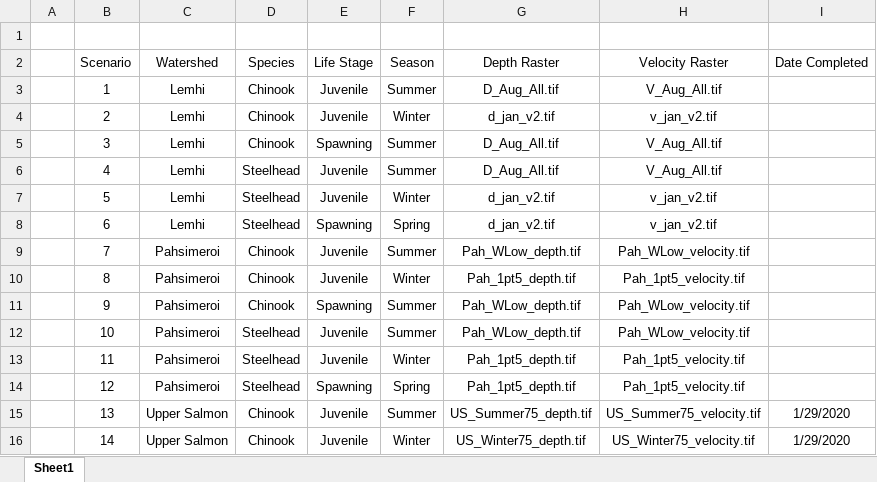
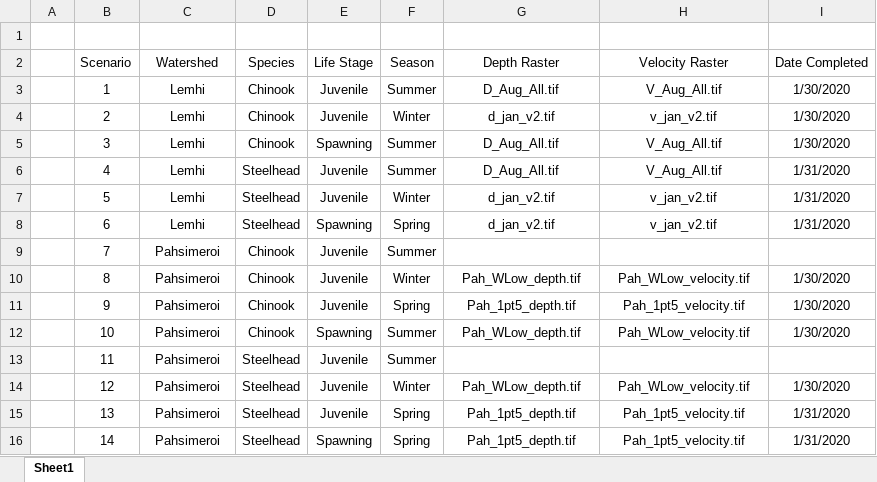
Before and after one commit to mackerman44/mra_hsi, an Excel workbook: analysis/scenarios_to_run.xlsx, sheet Sheet1, drawn as a sheet; only a part is shown; values as stored, in another font and other column widths than the file's, no borders; the diff covers the shown part only; the diff names each change by its address in the sheet, - before the commit and + after, or states it on an @@ line.

Commit message:
completed all scenarios we can, just waiting on the summer low flow d & v .tifs for Pahsimeroi

```diff
--- a/analysis/scenarios_to_run.xlsx (sheet Sheet1)
+++ b/analysis/scenarios_to_run.xlsx (sheet Sheet1)
-I3:I5 (Date Completed): (empty)
+I3:I5 (Date Completed): 1/30/2020
-I6:I8 (Date Completed): (empty)
+I6:I8 (Date Completed): 1/31/2020
-G9 (Depth Raster): Pah_WLow_depth.tif
+G9 (Depth Raster): (empty)
-H9 (Velocity Raster): Pah_WLow_velocity.tif
+H9 (Velocity Raster): (empty)
-G10 (Depth Raster): Pah_1pt5_depth.tif
+G10 (Depth Raster): Pah_WLow_depth.tif
-H10 (Velocity Raster): Pah_1pt5_velocity.tif
+H10 (Velocity Raster): Pah_WLow_velocity.tif
-I10:I12 (Date Completed): (empty)
+I10:I12 (Date Completed): 1/30/2020
-E11 (Life Stage): Spawning
+E11 (Life Stage): Juvenile
-F11 (Season): Summer
+F11 (Season): Spring
-G11 (Depth Raster): Pah_WLow_depth.tif
+G11 (Depth Raster): Pah_1pt5_depth.tif
-H11 (Velocity Raster): Pah_WLow_velocity.tif
+H11 (Velocity Raster): Pah_1pt5_velocity.tif
-D12 (Species): Steelhead
+D12 (Species): Chinook
-E12 (Life Stage): Juvenile
+E12 (Life Stage): Spawning
-F13 (Season): Winter
+F13 (Season): Summer
-G13 (Depth Raster): Pah_1pt5_depth.tif
+G13 (Depth Raster): (empty)
-H13 (Velocity Raster): Pah_1pt5_velocity.tif
+H13 (Velocity Raster): (empty)
-E14 (Life Stage): Spawning
+E14 (Life Stage): Juvenile
-F14 (Season): Spring
+F14 (Season): Winter
-G14 (Depth Raster): Pah_1pt5_depth.tif
+G14 (Depth Raster): Pah_WLow_depth.tif
-H14 (Velocity Raster): Pah_1pt5_velocity.tif
+H14 (Velocity Raster): Pah_WLow_velocity.tif
-I14 (Date Completed): (empty)
+I14 (Date Completed): 1/30/2020
-C15:C16 (Watershed): Upper Salmon
+C15:C16 (Watershed): Pahsimeroi
-D15:D16 (Species): Chinook
+D15:D16 (Species): Steelhead
-F15 (Season): Summer
+F15 (Season): Spring
-G15 (Depth Raster): US_Summer75_depth.tif
+G15 (Depth Raster): Pah_1pt5_depth.tif
-H15 (Velocity Raster): US_Summer75_velocity.tif
+H15 (Velocity Raster): Pah_1pt5_velocity.tif
-I15:I16 (Date Completed): 1/29/2020
+I15:I16 (Date Completed): 1/31/2020
-E16 (Life Stage): Juvenile
+E16 (Life Stage): Spawning
-F16 (Season): Winter
+F16 (Season): Spring
-G16 (Depth Raster): US_Winter75_depth.tif
+G16 (Depth Raster): Pah_1pt5_depth.tif
-H16 (Velocity Raster): US_Winter75_velocity.tif
+H16 (Velocity Raster): Pah_1pt5_velocity.tif
```
Also changed, not shown: 2 added rows and 26 edited cells elsewhere in this sheet.
